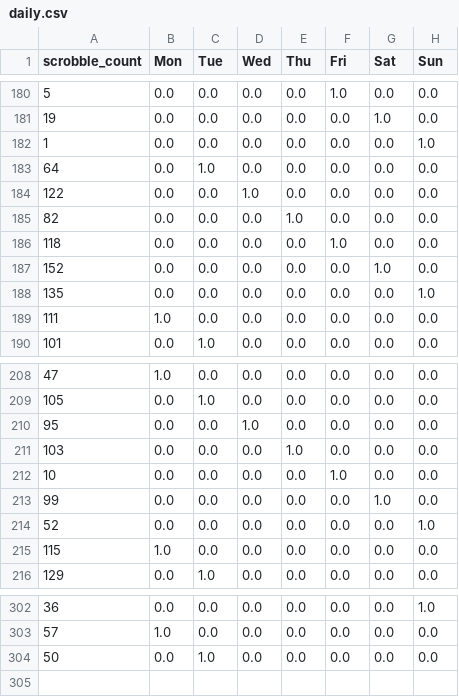
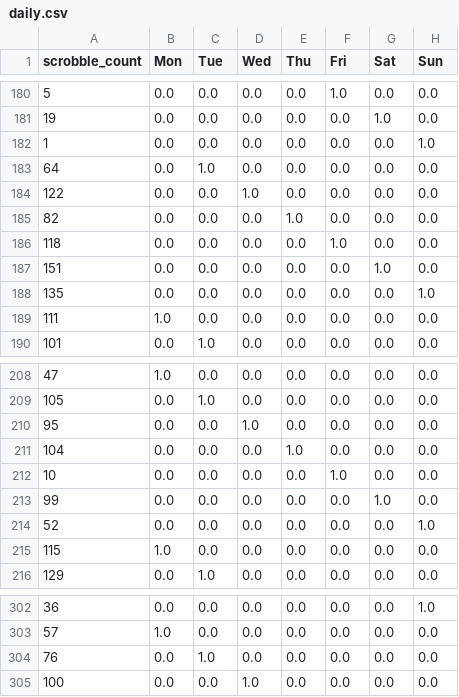
Before and after one commit to lambert-27/lastfm-datasci-portfolio, a CSV file: datasets/daily.csv, drawn as a sheet; only a part is shown, gaps mark what is left out.

```diff
--- a/datasets/daily.csv
+++ b/datasets/daily.csv
@@ -186,3 +186,3 @@ scrobble_count,Mon,Tue,Wed,Thu,Fri,Sat,Sun
 118,0.0,0.0,0.0,0.0,1.0,0.0,0.0
-152,0.0,0.0,0.0,0.0,0.0,1.0,0.0
+151,0.0,0.0,0.0,0.0,0.0,1.0,0.0
 135,0.0,0.0,0.0,0.0,0.0,0.0,1.0
@@ -210,3 +210,3 @@ scrobble_count,Mon,Tue,Wed,Thu,Fri,Sat,Sun
 95,0.0,0.0,1.0,0.0,0.0,0.0,0.0
-103,0.0,0.0,0.0,1.0,0.0,0.0,0.0
+104,0.0,0.0,0.0,1.0,0.0,0.0,0.0
 10,0.0,0.0,0.0,0.0,1.0,0.0,0.0
@@ -303,2 +303,3 @@ scrobble_count,Mon,Tue,Wed,Thu,Fri,Sat,Sun
 57,1.0,0.0,0.0,0.0,0.0,0.0,0.0
-50,0.0,1.0,0.0,0.0,0.0,0.0,0.0
+76,0.0,1.0,0.0,0.0,0.0,0.0,0.0
+100,0.0,0.0,1.0,0.0,0.0,0.0,0.0
```
Also changed, not shown: 4 other files.
